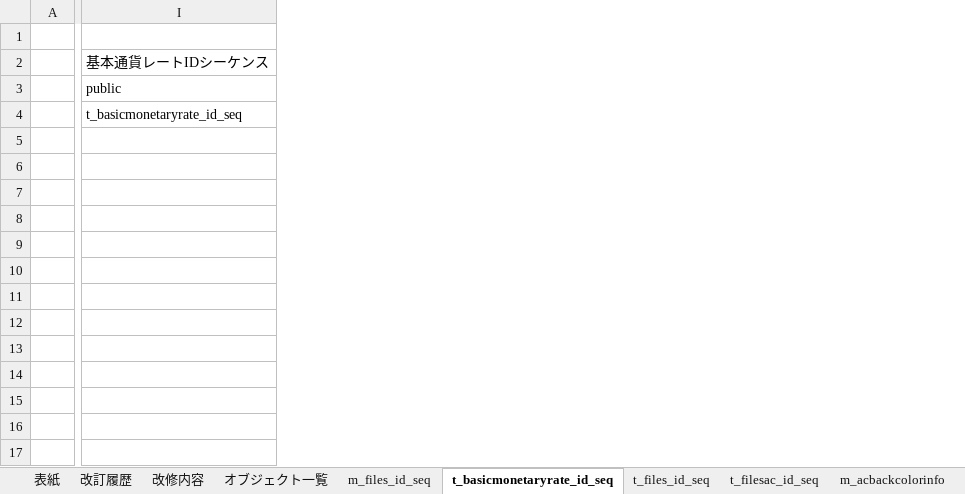
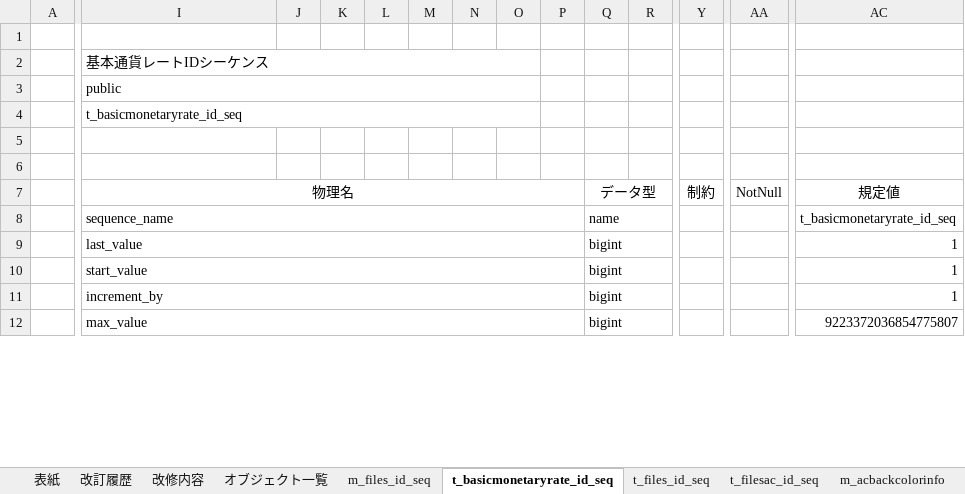
Before and after one commit to e-shinagawa-solcom/KIDS, an Excel workbook: 設計書/KID'Sシステム改修 DB定義書.xlsx, sheet t_basicmonetaryrate_id_seq, drawn as a sheet; only a part is shown, gaps mark what is left out; values as stored, in another font and other column widths than the file's, no borders; removed rows and columns are numbered as before the commit, all else as after; rows hold the shown columns only; the diff covers the shown part only; the diff names each change by its address in the sheet, - before the commit and + after, or states it on an @@ line.

```diff
--- a/設計書/KID'Sシステム改修 DB定義書.xlsx (sheet t_basicmonetaryrate_id_seq)
+++ b/設計書/KID'Sシステム改修 DB定義書.xlsx (sheet t_basicmonetaryrate_id_seq)
+column J, empty
+column K, empty
+column L, empty
+column M, empty
+column N, empty
+column O, empty
+column P, empty
+column Q, row 7: データ型
+column R, empty
+column Y, row 7: 制約
+column AA, row 7: NotNull
+column AC, row 7: 規定値
+I2:O2 merged
+I3:O3 merged
+I4:O4 merged
-I7 (基本通貨レートIDシーケンス): (empty)
+I7 (基本通貨レートIDシーケンス): 物理名
+I7:P7 merged
-row 8: (empty)
-row 9: (empty)
-row 10: (empty)
-row 11: (empty)
-row 12: (empty)
-row 13: (empty)
-row 14: (empty)
-row 15: (empty)
-row 16: (empty)
-row 17: (empty)
+row 8:  | sequence_name |  |  |  |  |  |  |  | name |  |  |  | t_basicmonetaryrate_id_seq
+row 9:  | last_value |  |  |  |  |  |  |  | bigint |  |  |  | 1
+row 10:  | start_value |  |  |  |  |  |  |  | bigint |  |  |  | 1
+row 11:  | increment_by |  |  |  |  |  |  |  | bigint |  |  |  | 1
+row 12:  | max_value |  |  |  |  |  |  |  | bigint |  |  |  | 9223372036854775807
```
Also changed, not shown: 5 added rows and 8 added columns elsewhere in this sheet, sheet m_acbackcolorinfo, sheet m_acbankinfo, sheet t_filesac_id_seq, sheet m_files_id_seq, sheet t_files_id_seq, sheet m_acimpitem, 17 more sheets.
